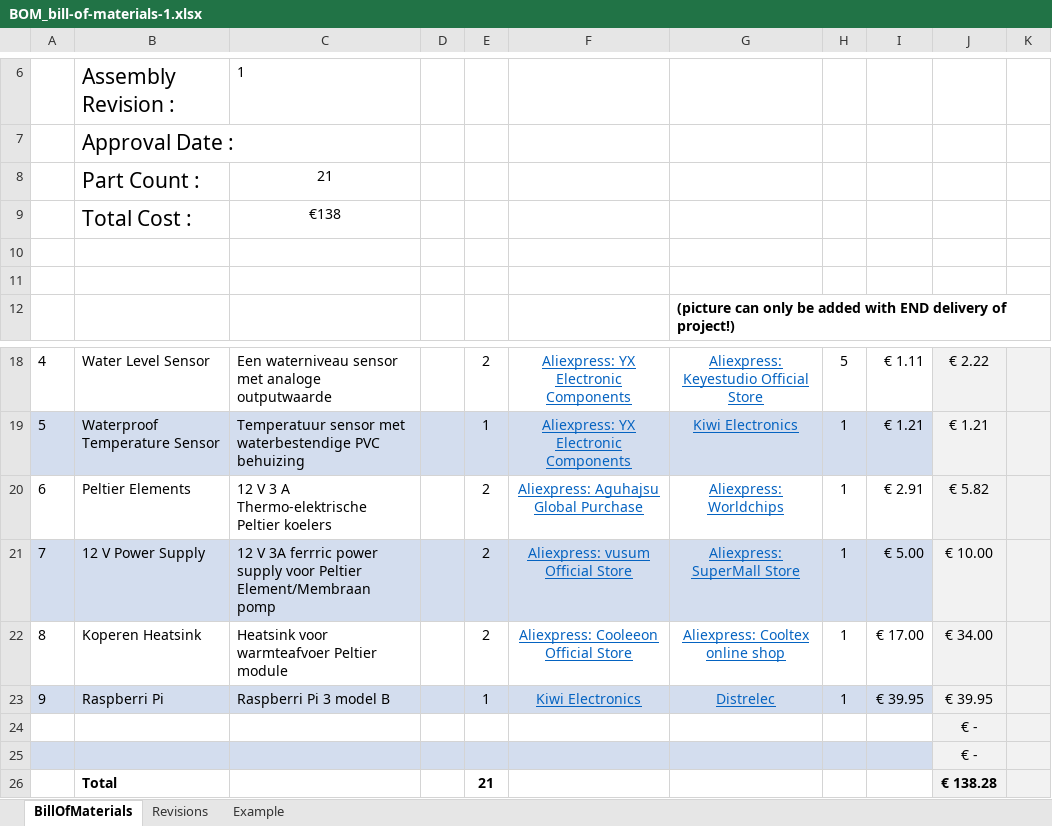
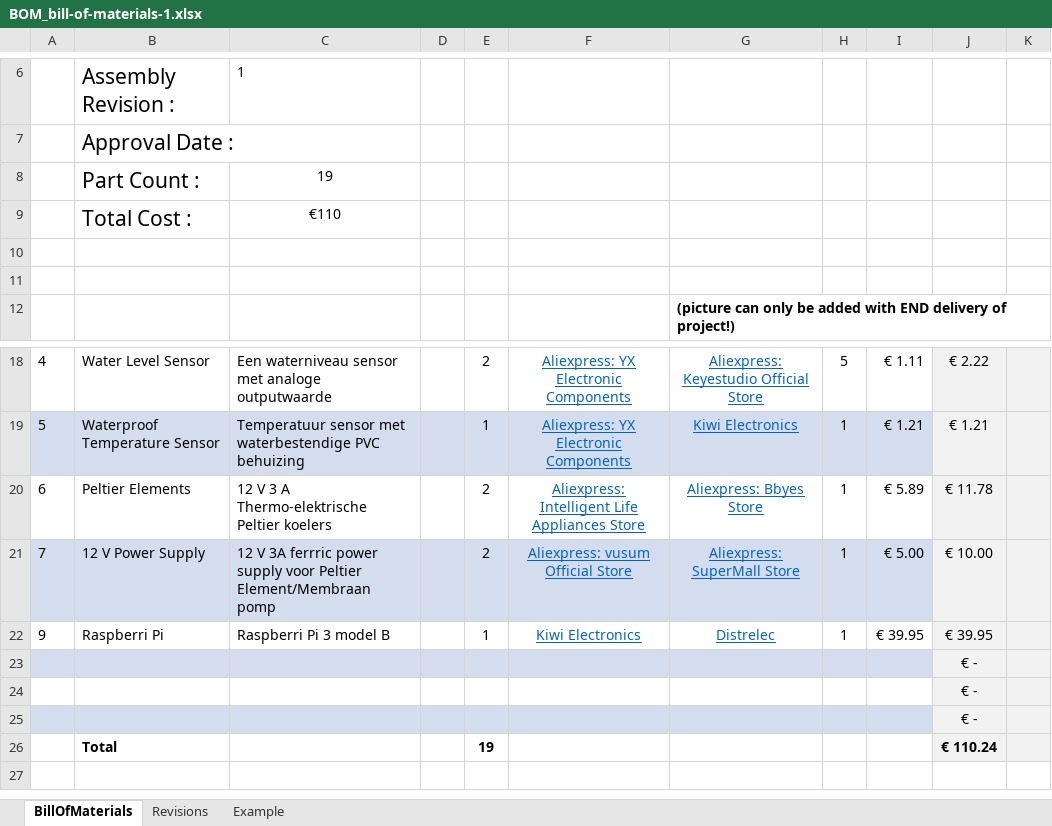
Before and after one commit to DevreeseJorik/MockUpPublic, an Excel workbook: Feedforward/BOM_bill-of-materials-1.xlsx, sheet BillOfMaterials, drawn as a sheet; only a part is shown, gaps mark what is left out; values as stored, in another font and other column widths than the file's, no borders; charts and pictures not drawn; removed rows and columns are numbered as before the commit, all else as after; the diff names each change by its address in the sheet, - before the commit and + after, or states it on an @@ line.

```diff
--- a/Feedforward/BOM_bill-of-materials-1.xlsx (sheet BillOfMaterials)
+++ b/Feedforward/BOM_bill-of-materials-1.xlsx (sheet BillOfMaterials)
-C8: 21
+C8: 19
-C9: €138
+C9: €110
-F20: Aliexpress: Aguhajsu Global Purchase
+F20: Aliexpress: Intelligent Life Appliances Store
-G20: Aliexpress: Worldchips
+G20: Aliexpress: Bbyes Store
-I20: € 2.91
+I20: € 5.89
-J20: € 5.82
+J20: € 11.78
-row 22: 8 | Koperen Heatsink | Heatsink voor warmteafvoer Peltier module |  | 2 | Aliexpress: Cooleeon Official Store | Aliexpress: Cooltex online shop | 1 | € 17.00 | € 34.00
-A22:I22 fill: #D3DDEE
+A22:I22 fill: none
-A23:I23 fill: none
+A23:I23 fill: #D3DDEE
-A24:I24 fill: #D3DDEE
+A24:I24 fill: none
-row 26:  | Total |  |  | 21 |  |  |  |  | € 138.28
+row 25:  |  |  |  |  |  |  |  |  | € -
+row 26:  | Total |  |  | 19 |  |  |  |  | € 110.24
```
Also changed, not shown: formulas that keep their value, 1 other file.
